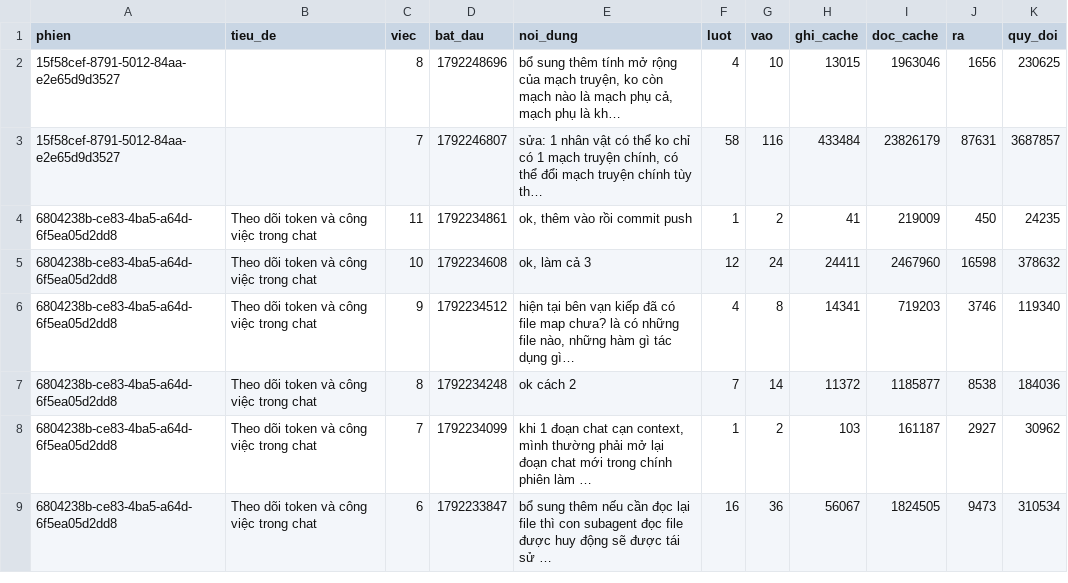
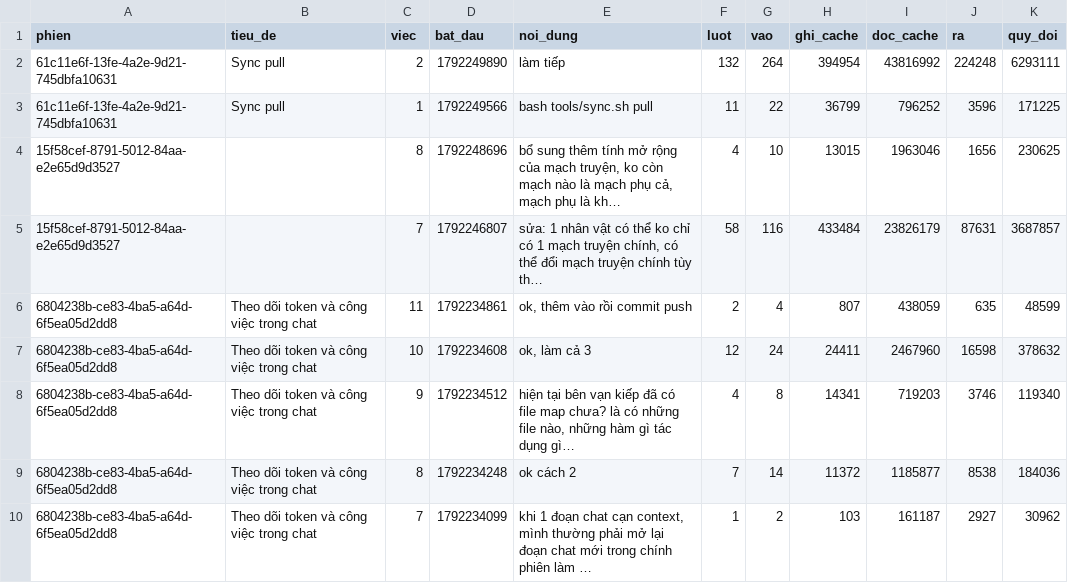
Before and after one commit to zaswer14/rpg, a TSV file: logs/token/tong.tsv, drawn as a sheet; only a part is shown; the shorter side is filled out with more unchanged rows.

```diff
--- a/logs/token/tong.tsv
+++ b/logs/token/tong.tsv
@@ -1,5 +1,7 @@
 phien	tieu_de	viec	bat_dau	noi_dung	luot	vao	ghi_cache	doc_cache	ra	quy_doi
+61c11e6f-13fe-4a2e-9d21-745dbfa10631	Sync pull	2	1792249890	làm tiếp	132	264	394954	43816992	224248	6293111
+61c11e6f-13fe-4a2e-9d21-745dbfa10631	Sync pull	1	1792249566	bash tools/sync.sh pull	11	22	36799	796252	3596	171225
 15f58cef-8791-5012-84aa-e2e65d9d3527		8	1792248696	bổ sung thêm tính mở rộng của mạch truyện, ko còn mạch nào là mạch phụ cả, mạch phụ là kh…	4	10	13015	1963046	1656	230625
 15f58cef-8791-5012-84aa-e2e65d9d3527		7	1792246807	sửa: 1 nhân vật có thể ko chỉ có 1 mạch truyện chính, có thể đổi mạch truyện chính tùy th…	58	116	433484	23826179	87631	3687857
-6804238b-ce83-4ba5-a64d-6f5ea05d2dd8	Theo dõi token và công việc trong chat	11	1792234861	ok, thêm vào rồi commit push	1	2	41	219009	450	24235
+6804238b-ce83-4ba5-a64d-6f5ea05d2dd8	Theo dõi token và công việc trong chat	11	1792234861	ok, thêm vào rồi commit push	2	4	807	438059	635	48599
 6804238b-ce83-4ba5-a64d-6f5ea05d2dd8	Theo dõi token và công việc trong chat	10	1792234608	ok, làm cả 3	12	24	24411	2467960	16598	378632
```
Also changed, not shown: 3 other files.
